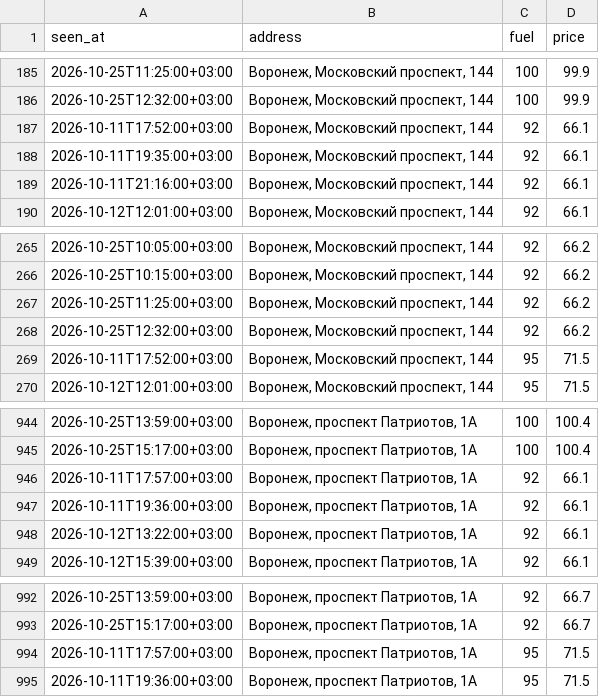
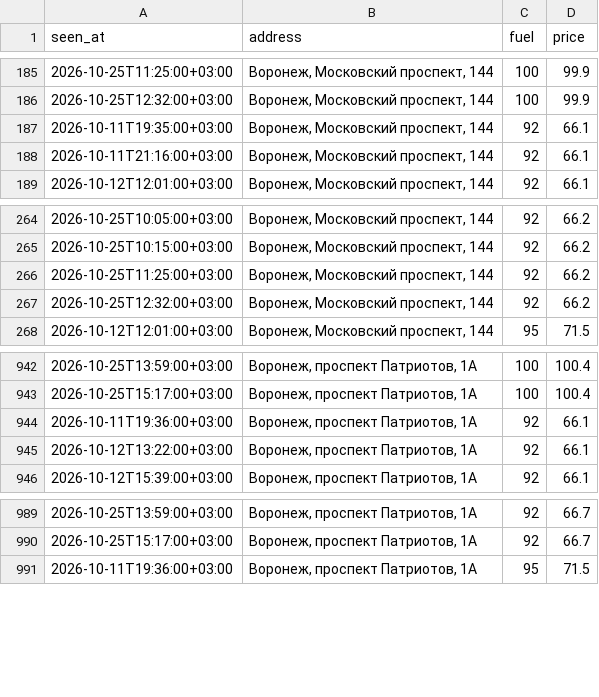
Before and after one commit to dooodoIvan/benzin, a CSV file: data/prices.csv, drawn as a sheet; only a part is shown, gaps mark what is left out.

```diff
--- a/data/prices.csv
+++ b/data/prices.csv
@@ -186,3 +186,2 @@ seen_at,address,fuel,price
 2026-10-25T12:32:00+03:00,"Воронеж, Московский проспект, 144",100,99.9
-2026-10-11T17:52:00+03:00,"Воронеж, Московский проспект, 144",92,66.1
 2026-10-11T19:35:00+03:00,"Воронеж, Московский проспект, 144",92,66.1
@@ -268,3 +267,2 @@ seen_at,address,fuel,price
 2026-10-25T12:32:00+03:00,"Воронеж, Московский проспект, 144",92,66.2
-2026-10-11T17:52:00+03:00,"Воронеж, Московский проспект, 144",95,71.5
 2026-10-12T12:01:00+03:00,"Воронеж, Московский проспект, 144",95,71.5
@@ -945,3 +943,2 @@ seen_at,address,fuel,price
 2026-10-25T15:17:00+03:00,"Воронеж, проспект Патриотов, 1А",100,100.4
-2026-10-11T17:57:00+03:00,"Воронеж, проспект Патриотов, 1А",92,66.1
 2026-10-11T19:36:00+03:00,"Воронеж, проспект Патриотов, 1А",92,66.1
@@ -993,3 +990,2 @@ seen_at,address,fuel,price
 2026-10-25T15:17:00+03:00,"Воронеж, проспект Патриотов, 1А",92,66.7
-2026-10-11T17:57:00+03:00,"Воронеж, проспект Патриотов, 1А",95,71.5
 2026-10-11T19:36:00+03:00,"Воронеж, проспект Патриотов, 1А",95,71.5
```
Also changed, not shown: 3 other files.
